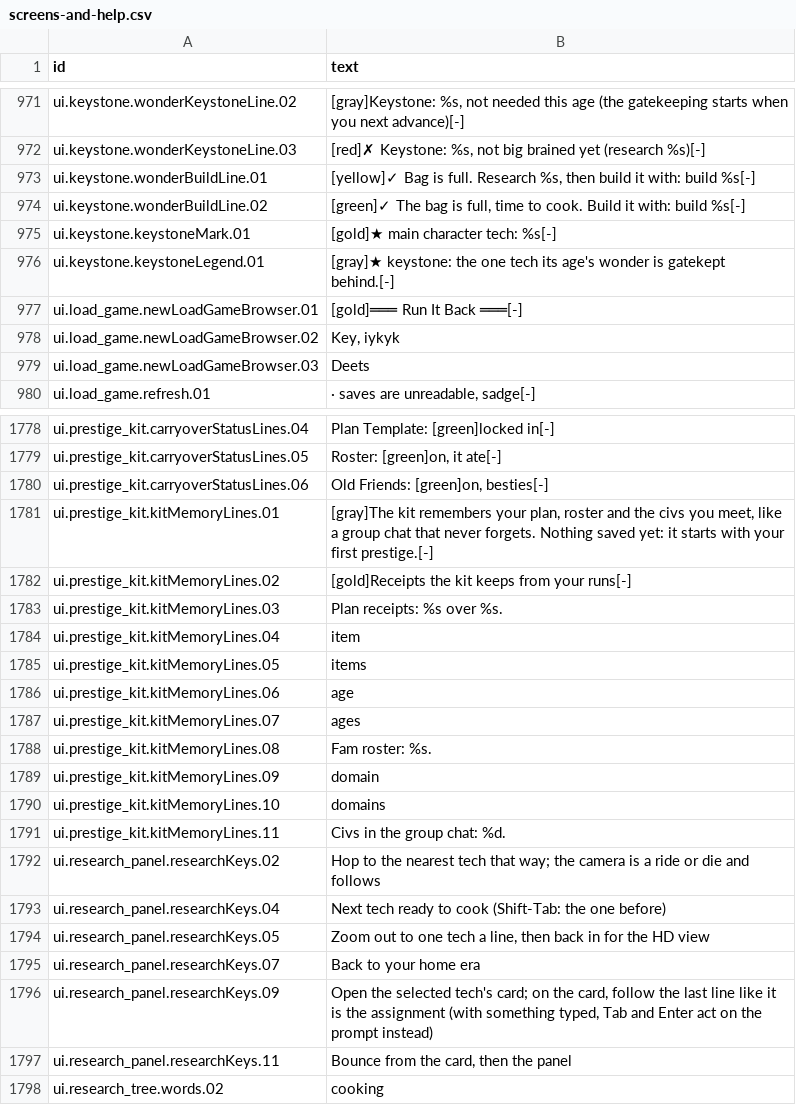
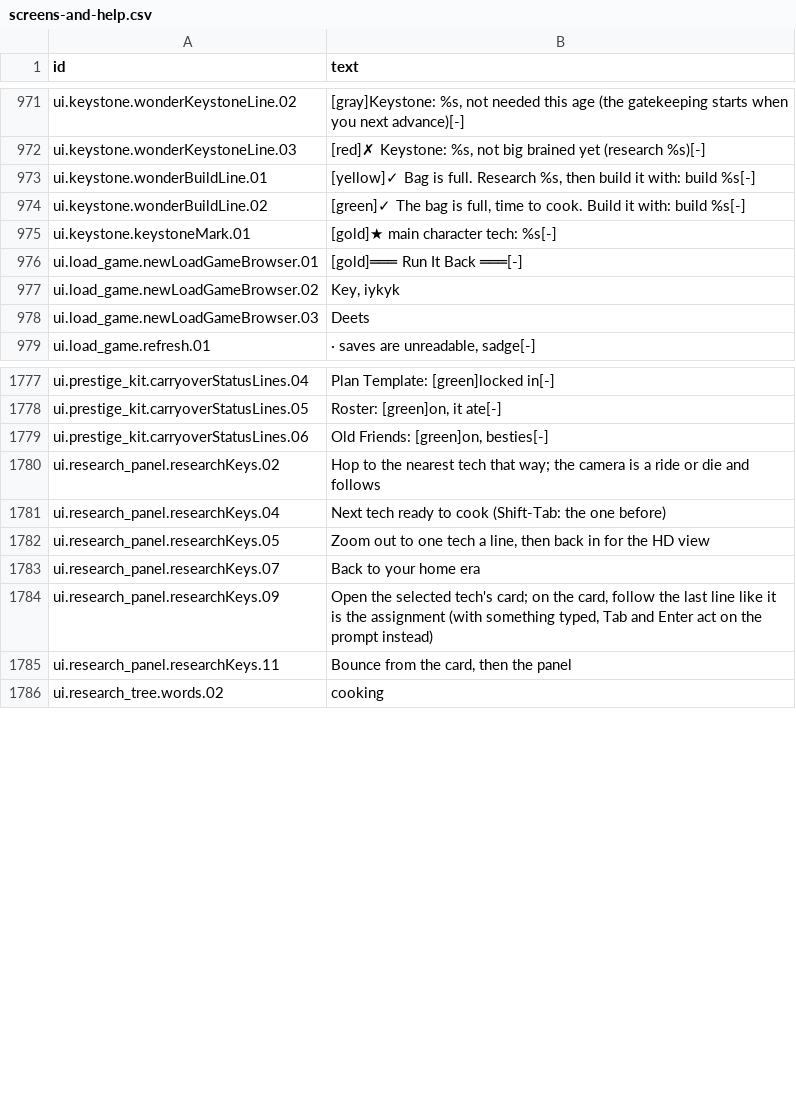
Before and after one commit to espresso20/ageforge, a CSV file: words/vibe/screens-and-help.csv, drawn as a sheet; only a part is shown, gaps mark what is left out; the diff names each change by its address in the sheet, - before the commit and + after, or states it on an @@ line.

```diff
--- a/words/vibe/screens-and-help.csv
+++ b/words/vibe/screens-and-help.csv
-row 976: ui.keystone.keystoneLegend.01 | [gray]★ keystone: the one tech its age's wonder is gatekept behind.[-]
-row 1781: ui.prestige_kit.kitMemoryLines.01 | [gray]The kit remembers your plan, roster and the civs you meet, like a group chat that never forgets. Nothing saved yet: it starts with your first prestige.[-]
-row 1782: ui.prestige_kit.kitMemoryLines.02 | [gold]Receipts the kit keeps from your runs[-]
-row 1783: ui.prestige_kit.kitMemoryLines.03 | Plan receipts: %s over %s.
-row 1784: ui.prestige_kit.kitMemoryLines.04 | item
-row 1785: ui.prestige_kit.kitMemoryLines.05 | items
-row 1786: ui.prestige_kit.kitMemoryLines.06 | age
-row 1787: ui.prestige_kit.kitMemoryLines.07 | ages
-row 1788: ui.prestige_kit.kitMemoryLines.08 | Fam roster: %s.
-row 1789: ui.prestige_kit.kitMemoryLines.09 | domain
-row 1790: ui.prestige_kit.kitMemoryLines.10 | domains
-row 1791: ui.prestige_kit.kitMemoryLines.11 | Civs in the group chat: %d.
```
Also changed, not shown: 12 other files.
